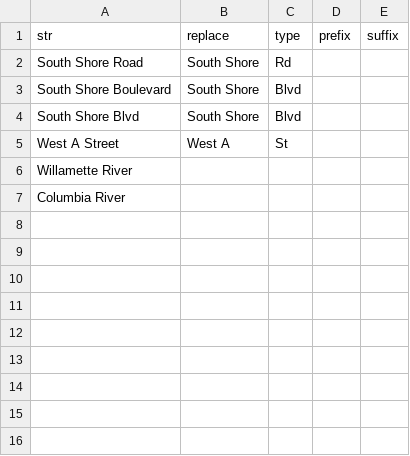
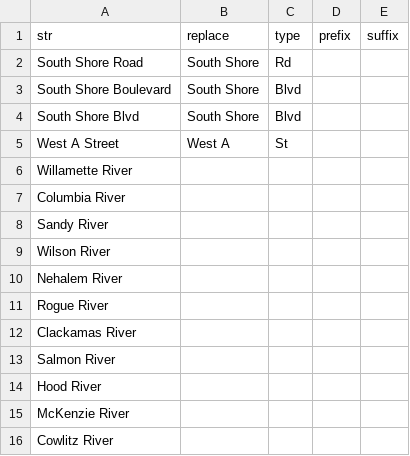
Before and after one commit to OpenTransitTools/osm, a CSV file: ott/osm/rename/config/string_ignore_replace.csv, drawn as a sheet; the diff names each change by its address in the sheet, - before the commit and + after, or states it on an @@ line.

Commit message:
more rivers

```diff
--- a/ott/osm/rename/config/string_ignore_replace.csv
+++ b/ott/osm/rename/config/string_ignore_replace.csv
+row 8: Sandy River
+row 9: Wilson River
+row 10: Nehalem River
+row 11: Rogue River
+row 12: Clackamas River
+row 13: Salmon River
+row 14: Hood River
+row 15: McKenzie River
+row 16: Cowlitz River
```
